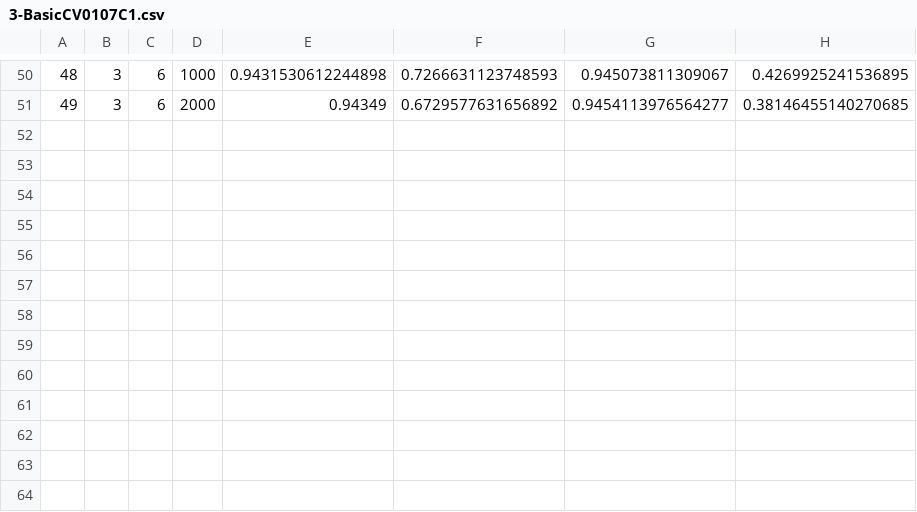
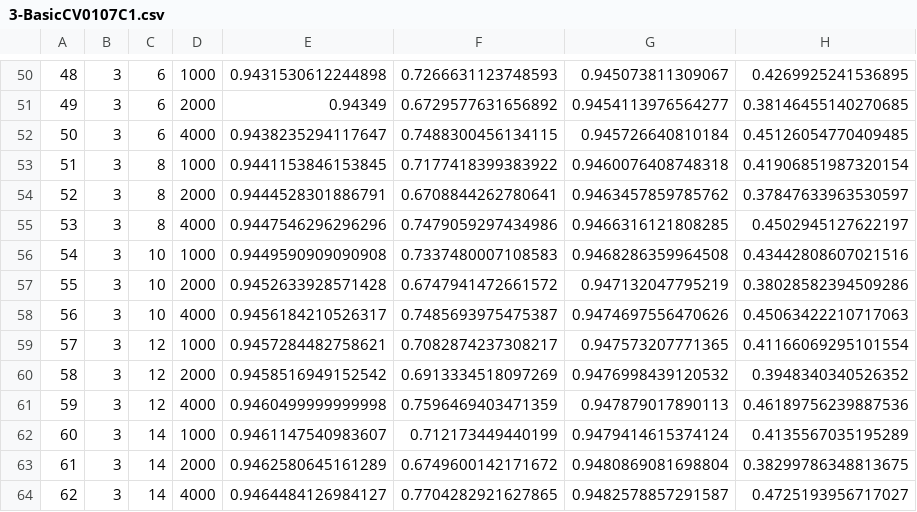
Before and after one commit to frperezgalarce/vsbms, a CSV file: Notebooks/3-BasicCV0107C1.csv, drawn as a sheet; only a part is shown, gaps mark what is left out; the diff names each change by its address in the sheet, - before the commit and + after, or states it on an @@ line.

```diff
--- a/Notebooks/3-BasicCV0107C1.csv
+++ b/Notebooks/3-BasicCV0107C1.csv
+row 52: 50 | 3 | 6 | 4000 | 0.9438235294117647 | 0.7488300456134115 | 0.945726640810184 | 0.45126054770409485
+row 53: 51 | 3 | 8 | 1000 | 0.9441153846153845 | 0.7177418399383922 | 0.9460076408748318 | 0.41906851987320154
+row 54: 52 | 3 | 8 | 2000 | 0.9444528301886791 | 0.6708844262780641 | 0.9463457859785762 | 0.37847633963530597
+row 55: 53 | 3 | 8 | 4000 | 0.9447546296296296 | 0.7479059297434986 | 0.9466316121808285 | 0.4502945127622197
+row 56: 54 | 3 | 10 | 1000 | 0.9449590909090908 | 0.7337480007108583 | 0.9468286359964508 | 0.43442808607021516
+row 57: 55 | 3 | 10 | 2000 | 0.9452633928571428 | 0.6747941472661572 | 0.947132047795219 | 0.38028582394509286
+row 58: 56 | 3 | 10 | 4000 | 0.9456184210526317 | 0.7485693975475387 | 0.9474697556470626 | 0.45063422210717063
+row 59: 57 | 3 | 12 | 1000 | 0.9457284482758621 | 0.7082874237308217 | 0.947573207771365 | 0.41166069295101554
+row 60: 58 | 3 | 12 | 2000 | 0.9458516949152542 | 0.6913334518097269 | 0.9476998439120532 | 0.3948340340526352
+row 61: 59 | 3 | 12 | 4000 | 0.9460499999999998 | 0.7596469403471359 | 0.947879017890113 | 0.46189756239887536
+row 62: 60 | 3 | 14 | 1000 | 0.9461147540983607 | 0.712173449440199 | 0.9479414615374124 | 0.4135567035195289
+row 63: 61 | 3 | 14 | 2000 | 0.9462580645161289 | 0.6749600142171672 | 0.9480869081698804 | 0.38299786348813675
+row 64: 62 | 3 | 14 | 4000 | 0.9464484126984127 | 0.7704282921627865 | 0.9482578857291587 | 0.4725193956717027
```
Also changed, not shown: 7 other files.
